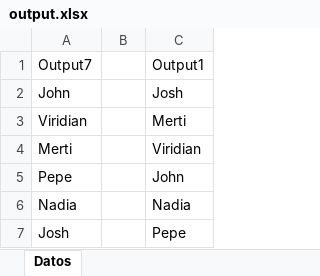
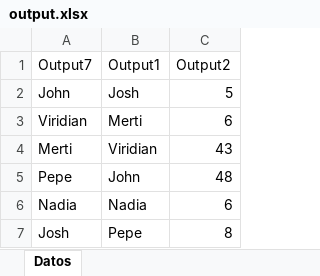
Before and after one commit to christopher-pedraza/NAEVYS, an Excel workbook: code/output.xlsx, sheet Datos, drawn as a sheet; values as stored, in another font and other column widths than the file's, no borders; removed rows and columns are numbered as before the commit, all else as after; the diff names each change by its address in the sheet, - before the commit and + after, or states it on an @@ line.

```diff
--- a/code/output.xlsx (sheet Datos)
+++ b/code/output.xlsx (sheet Datos)
-column B, empty
+column C (Output2), rows 2-7: 5 | 6 | 43 | 48 | 6 | 8
```
Also changed, not shown: 2 other files.
